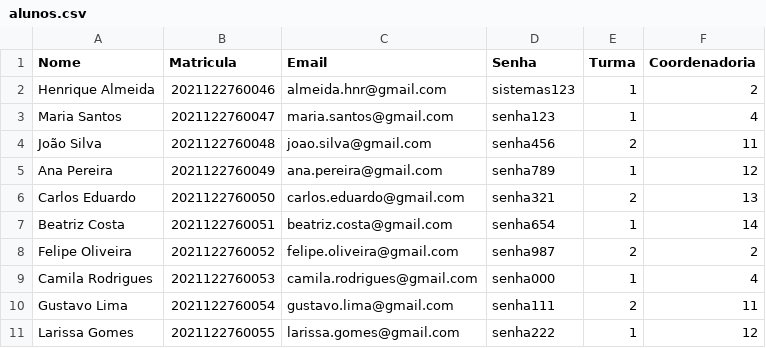
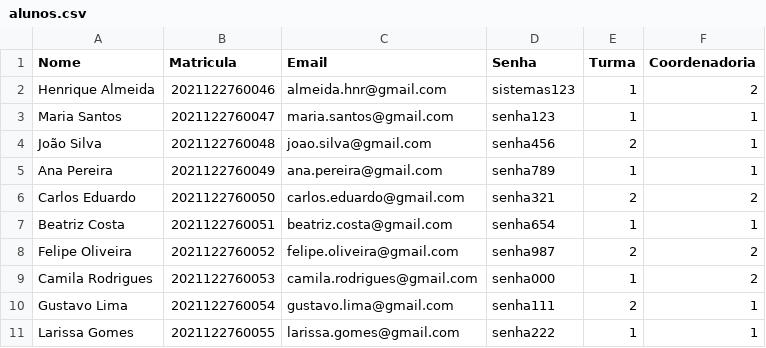
Before and after one commit to hnralmeida/les-reserve-bem, a CSV file: alunos.csv, drawn as a sheet.

Commit message:
import de alunos & index

```diff
--- a/alunos.csv
+++ b/alunos.csv
@@ -2,10 +2,10 @@ Nome, Matricula, Email, Senha, Turma, Coordenadoria
 Henrique Almeida, 2021122760046, almeida.hnr@gmail.com, sistemas123, 1, 2
-Maria Santos, 2021122760047, maria.santos@gmail.com, senha123, 1, 4
-João Silva, 2021122760048, joao.silva@gmail.com, senha456, 2, 11
-Ana Pereira, 2021122760049, ana.pereira@gmail.com, senha789, 1, 12
-Carlos Eduardo, 2021122760050, carlos.eduardo@gmail.com, senha321, 2, 13
-Beatriz Costa, 2021122760051, beatriz.costa@gmail.com, senha654, 1, 14
+Maria Santos, 2021122760047, maria.santos@gmail.com, senha123, 1, 1
+João Silva, 2021122760048, joao.silva@gmail.com, senha456, 2, 1
+Ana Pereira, 2021122760049, ana.pereira@gmail.com, senha789, 1, 1
+Carlos Eduardo, 2021122760050, carlos.eduardo@gmail.com, senha321, 2, 2
+Beatriz Costa, 2021122760051, beatriz.costa@gmail.com, senha654, 1, 1
 Felipe Oliveira, 2021122760052, felipe.oliveira@gmail.com, senha987, 2, 2
-Camila Rodrigues, 2021122760053, camila.rodrigues@gmail.com, senha000, 1, 4
-Gustavo Lima, 2021122760054, gustavo.lima@gmail.com, senha111, 2, 11
-Larissa Gomes, 2021122760055, larissa.gomes@gmail.com, senha222, 1, 12
+Camila Rodrigues, 2021122760053, camila.rodrigues@gmail.com, senha000, 1, 2
+Gustavo Lima, 2021122760054, gustavo.lima@gmail.com, senha111, 2, 1
+Larissa Gomes, 2021122760055, larissa.gomes@gmail.com, senha222, 1, 1
```
Also changed, not shown: 36 other files.
